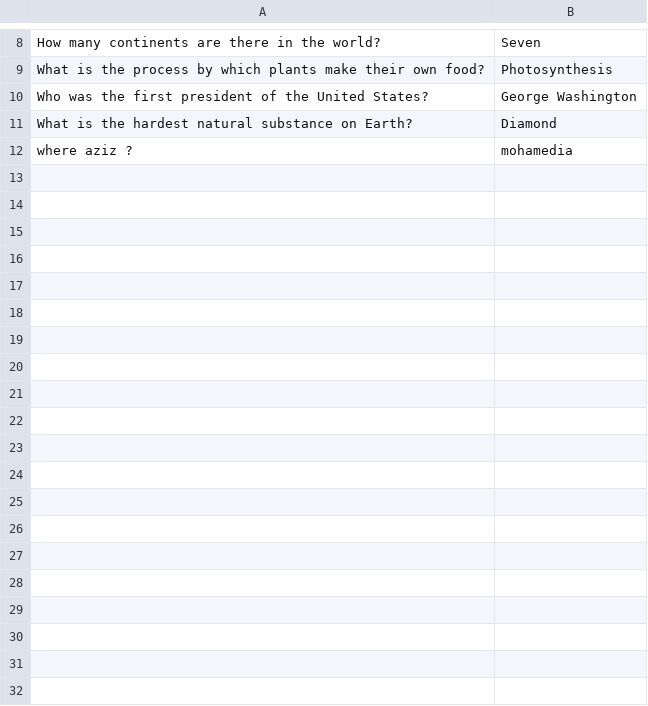
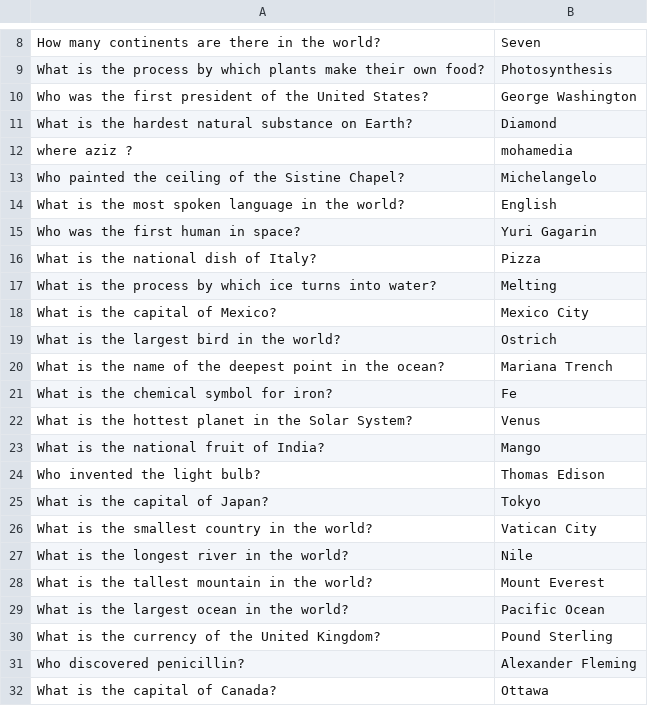
Before and after one commit to ouerghi01/aziz-werghi_Tak2, a CSV file: Data/questions_and_answers.csv, drawn as a sheet; only a part is shown, gaps mark what is left out; the diff covers the shown part only.

Commit message:
Preprocesses a given question and a corpus of questions

```diff
--- a/Data/questions_and_answers.csv
+++ b/Data/questions_and_answers.csv
@@ -12 +12,21 @@ What is the hardest natural substance on Earth?,Diamond
 where  aziz ? , mohamedia
+Who painted the ceiling of the Sistine Chapel?,Michelangelo
+What is the most spoken language in the world?,English
+Who was the first human in space?,Yuri Gagarin
+What is the national dish of Italy?,Pizza
+What is the process by which ice turns into water?,Melting
+What is the capital of Mexico?,Mexico City
+What is the largest bird in the world?,Ostrich
+What is the name of the deepest point in the ocean?,Mariana Trench
+What is the chemical symbol for iron?,Fe
+What is the hottest planet in the Solar System?,Venus
+What is the national fruit of India?,Mango
+Who invented the light bulb?,Thomas Edison
+What is the capital of Japan?,Tokyo
+What is the smallest country in the world?,Vatican City
+What is the longest river in the world?,Nile
+What is the tallest mountain in the world?,Mount Everest
+What is the largest ocean in the world?,Pacific Ocean
+What is the currency of the United Kingdom?,Pound Sterling
+Who discovered penicillin?,Alexander Fleming
+What is the capital of Canada?,Ottawa
```
Also changed, not shown: 74 added rows elsewhere in this file, 1 other file.
